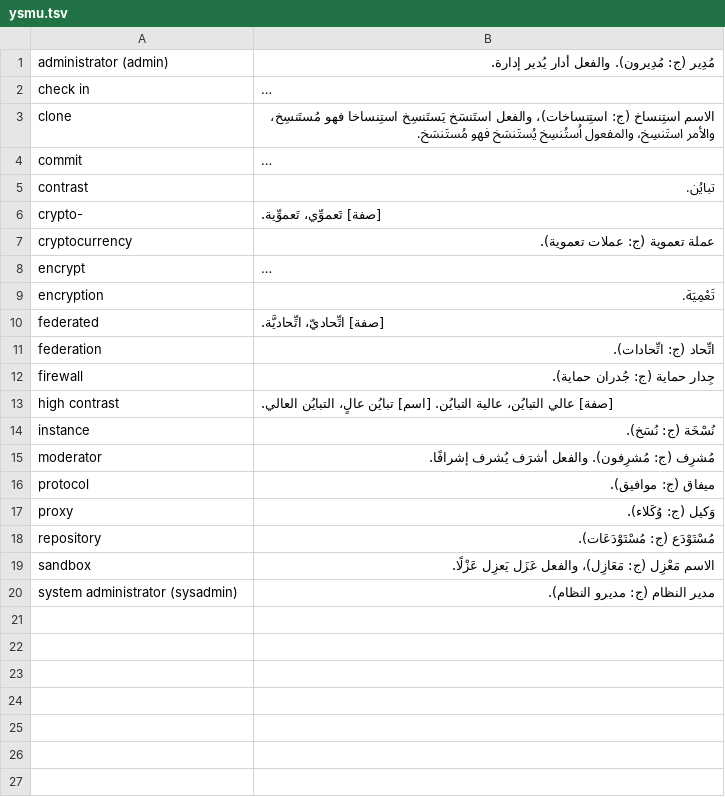
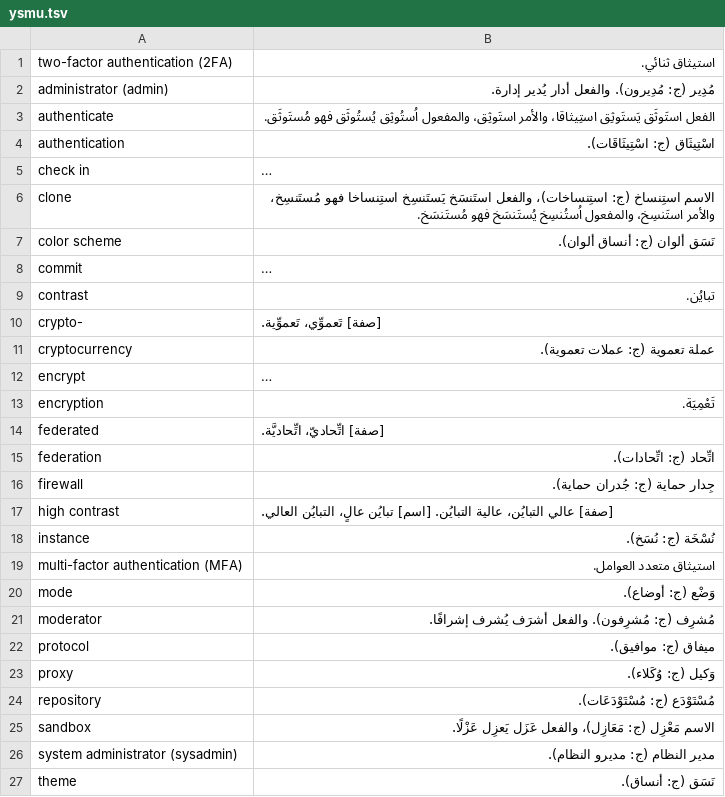
Before and after one commit to noureddin/ysmu, a TSV file: ysmu.tsv, drawn as a sheet; long unchanged cells end in …; the diff names each change by its address in the sheet, - before the commit and + after, or states it on an @@ line.

Commit message:
ag: authentication, theme, color_scheme, mode

```diff
--- a/ysmu.tsv
+++ b/ysmu.tsv
+row 1: two-factor authentication (2FA) | استيثاق ثنائي.
+row 3: authenticate | الفعل استَوثَق يَستَوثِق استِيثاقا، والأمر استَوثِق، والمفعول اُستُوثِق يُستُوثَق فهو مُستَوثَق.
+row 4: authentication | اسْتِيثَاق (ج: اسْتِيثَاقَات).
+row 7: color scheme | نَسَق ألوان (ج: أنساق ألوان).
+row 19: multi-factor authentication (MFA) | استيثاق متعدد العوامل.
+row 20: mode | وَضْع (ج: أوضاع).
+row 27: theme | نَسَق (ج: أنساق).
```
Also changed, not shown: 21 other files.
